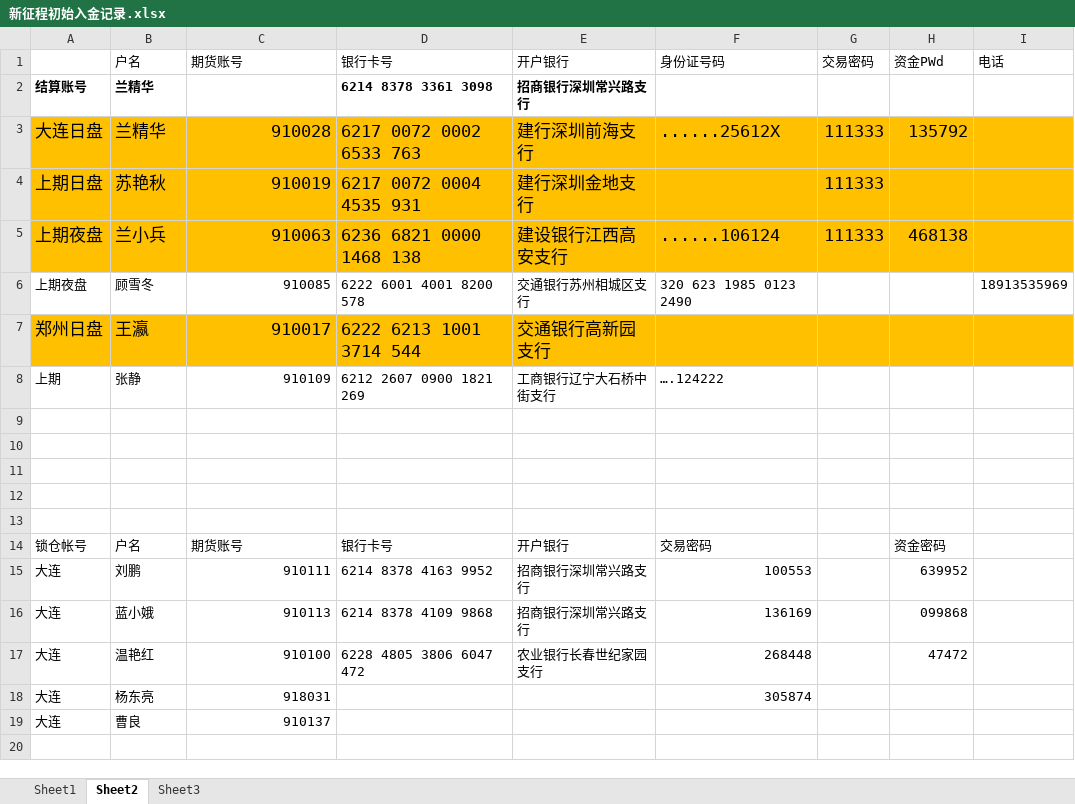
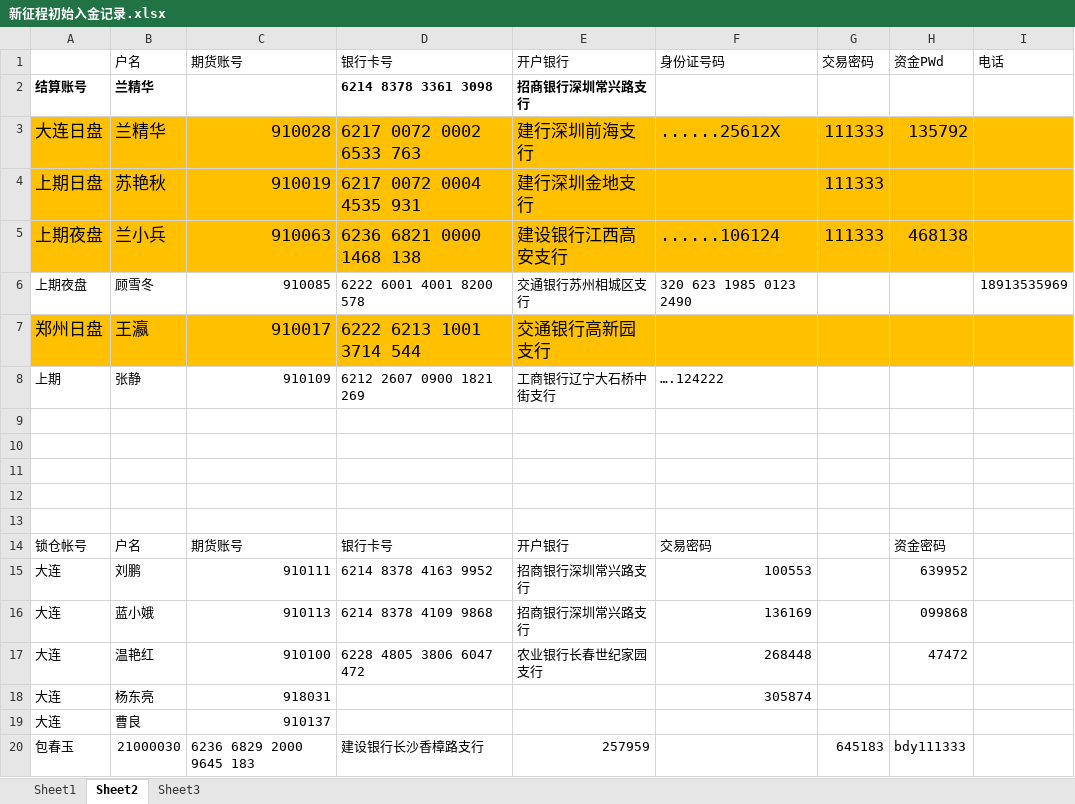
Before and after one commit to 19199883/ExplDoc, an Excel workbook: docs/fund/新征程初始入金记录.xlsx, sheet Sheet2, drawn as a sheet; values as stored, in another font and other column widths than the file's, no borders; the diff names each change by its address in the sheet, - before the commit and + after, or states it on an @@ line.

```diff
--- a/docs/fund/新征程初始入金记录.xlsx (sheet Sheet2)
+++ b/docs/fund/新征程初始入金记录.xlsx (sheet Sheet2)
+row 20: 包春玉 | 21000030 | 6236 6829 2000 9645 183 | 建设银行长沙香樟路支行 | 257959 |  | 645183 | bdy111333
```
Also changed, not shown: 2 other files.
